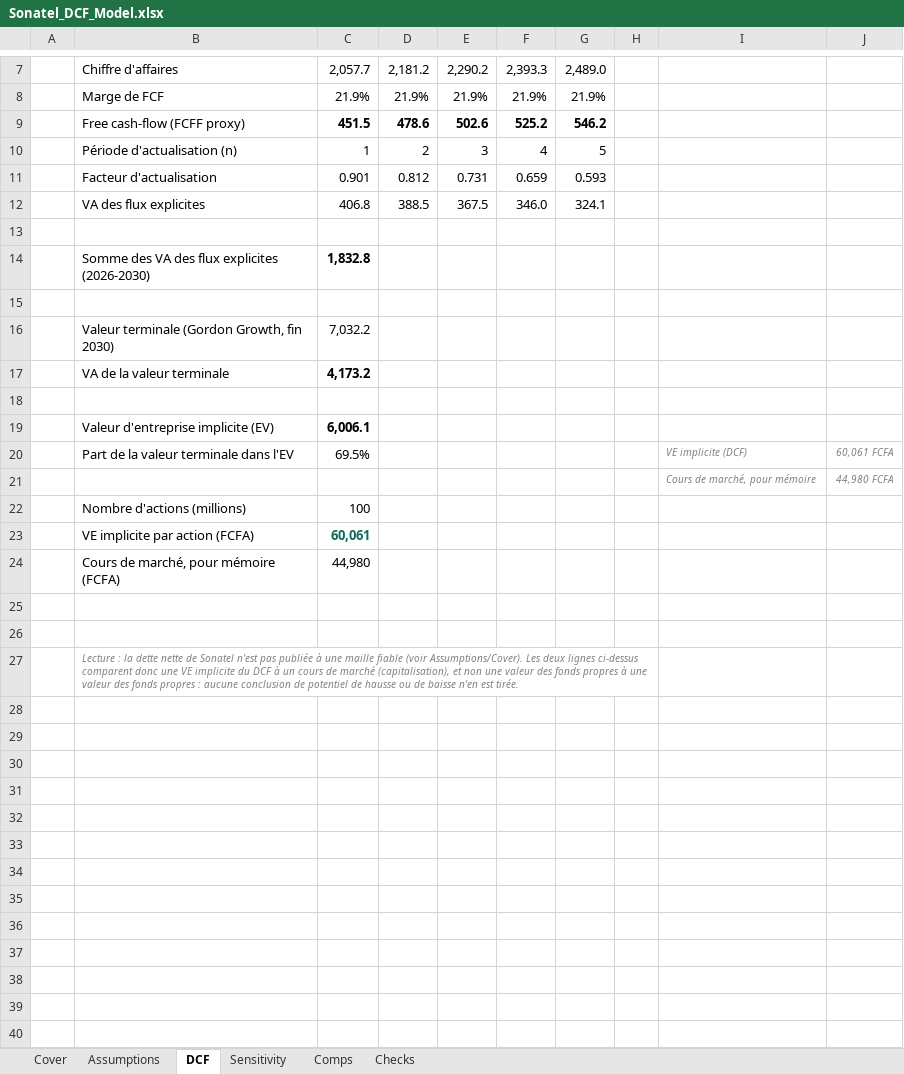
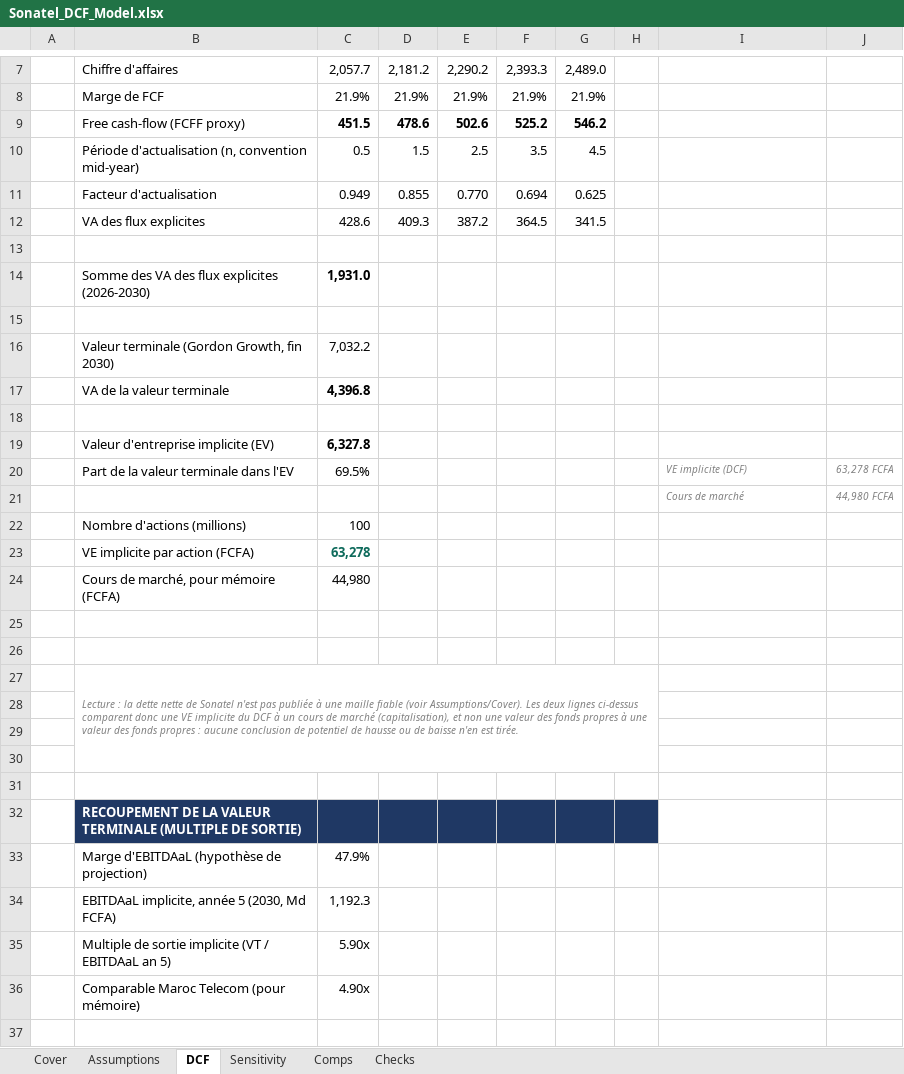
Before and after one commit to yvannahoure/portfolio-corporate-finance, an Excel workbook: 01-dcf-valuation/Sonatel_DCF_Model.xlsx, sheet DCF, drawn as a sheet; only a part is shown, gaps mark what is left out; values as stored, in another font and other column widths than the file's, no borders; charts and pictures not drawn; removed rows and columns are numbered as before the commit, all else as after; the diff covers the shown part only; the diff names each change by its address in the sheet, - before the commit and + after, or states it on an @@ line.

```diff
--- a/01-dcf-valuation/Sonatel_DCF_Model.xlsx (sheet DCF)
+++ b/01-dcf-valuation/Sonatel_DCF_Model.xlsx (sheet DCF)
-row 10:  | Période d'actualisation (n) | 1 | 2 | 3 | 4 | 5
-row 11:  | Facteur d'actualisation | 0.901 | 0.812 | 0.731 | 0.659 | 0.593
-row 12:  | VA des flux explicites | 406.8 | 388.5 | 367.5 | 346.0 | 324.1
+row 10:  | Période d'actualisation (n, convention mid-year) | 0.5 | 1.5 | 2.5 | 3.5 | 4.5
+row 11:  | Facteur d'actualisation | 0.949 | 0.855 | 0.770 | 0.694 | 0.625
+row 12:  | VA des flux explicites | 428.6 | 409.3 | 387.2 | 364.5 | 341.5
-C14: 1,832.8
+C14: 1,931.0
-C17: 4,173.2
+C17: 4,396.8
-C19: 6,006.1
+C19: 6,327.8
-J20: 60,061 FCFA
+J20: 63,278 FCFA
-I21: Cours de marché, pour mémoire
+I21: Cours de marché
-C23: 60,061
+C23: 63,278
+row 28: (empty)
+row 29: (empty)
+row 30: (empty)
+row 31: (empty)
+row 32:  | RECOUPEMENT DE LA VALEUR TERMINALE (MULTIPLE DE SORTIE)
+row 33:  | Marge d'EBITDAaL (hypothèse de projection) | 47.9%
+row 34:  | EBITDAaL implicite, année 5 (2030, Md FCFA) | 1,192.3
+row 35:  | Multiple de sortie implicite (VT / EBITDAaL an 5) | 5.90x
+row 36:  | Comparable Maroc Telecom (pour mémoire) | 4.90x
+row 37: (empty)
```
Also changed, not shown: 1 added row elsewhere in this sheet, sheet Sensitivity, sheet Checks, charts or pictures, 01-dcf-valuation/Danone_DCF_Model.xlsx, 01-dcf-valuation/Tesla_DCF_Model.xlsx, 51 other files.
